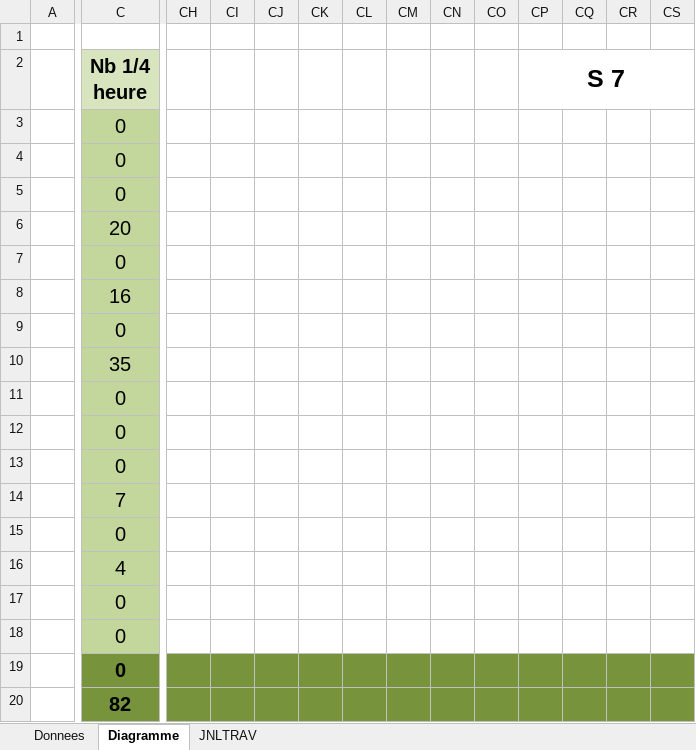
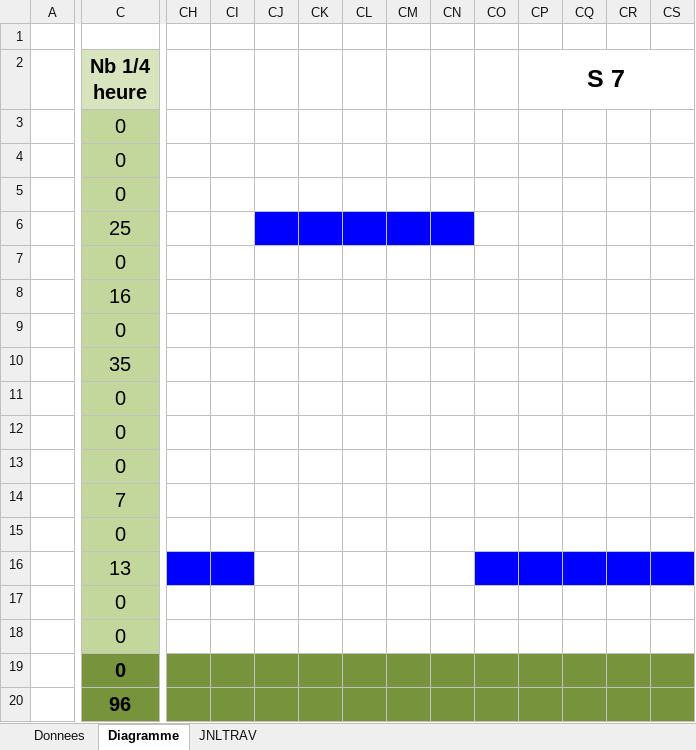
Before and after one commit to Evin06/Snake, an Excel workbook: doc/journal_de_travail.xlsm, sheet Diagramme, drawn as a sheet; only a part is shown, gaps mark what is left out; values as stored, in another font and other column widths than the file's, no borders; the diff covers the shown part only; the diff names each change by its address in the sheet, - before the commit and + after, or states it on an @@ line.

```diff
--- a/doc/journal_de_travail.xlsm (sheet Diagramme)
+++ b/doc/journal_de_travail.xlsm (sheet Diagramme)
-C6 (Nb 1/4 heure): 20
+C6 (Nb 1/4 heure): 25
-CJ6:CN6 fill: none
+CJ6:CN6 fill: #0000FF
-C16 (Nb 1/4 heure): 4
+C16 (Nb 1/4 heure): 13
-CH16:CI16 fill: none
+CH16:CI16 fill: #0000FF
-CO16:CS16 fill: none
+CO16:CS16 fill: #0000FF
-C20 (Nb 1/4 heure): 82
+C20 (Nb 1/4 heure): 96
```
Also changed, not shown: cell formats elsewhere in this sheet, sheet JNLTRAV, charts or pictures, 1 other file.
